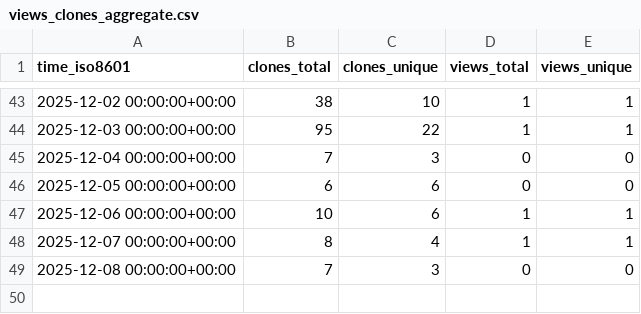
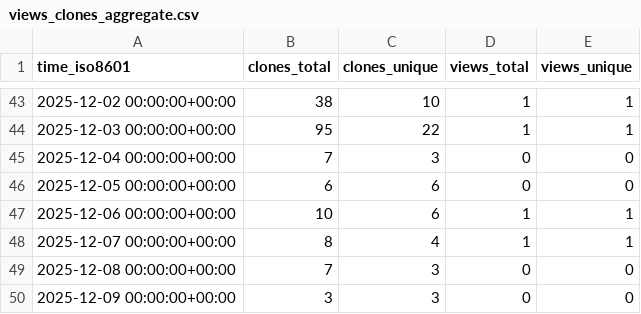
Before and after one commit to EOL/computer-vision-with-EOL-images, a CSV file: EOL/computer-vision-with-EOL-images/ghrs-data/views_clones_aggregate.csv, drawn as a sheet; only a part is shown, gaps mark what is left out.

```diff
--- a/EOL/computer-vision-with-EOL-images/ghrs-data/views_clones_aggregate.csv
+++ b/EOL/computer-vision-with-EOL-images/ghrs-data/views_clones_aggregate.csv
@@ -49 +49,2 @@ time_iso8601,clones_total,clones_unique,views_total,views_unique
 2025-12-08 00:00:00+00:00,7,3,0,0
+2025-12-09 00:00:00+00:00,3,3,0,0
```
Also changed, not shown: 1 other file.
